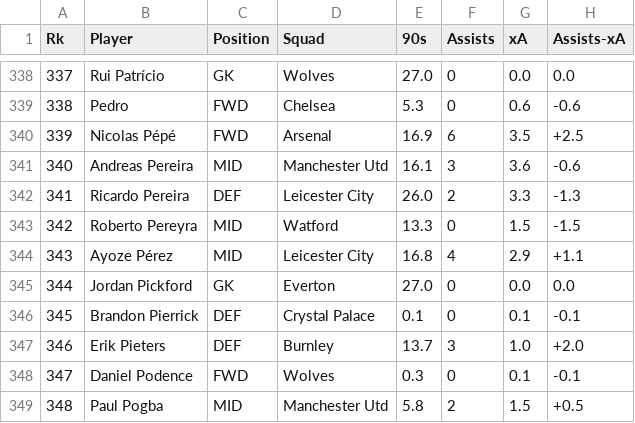
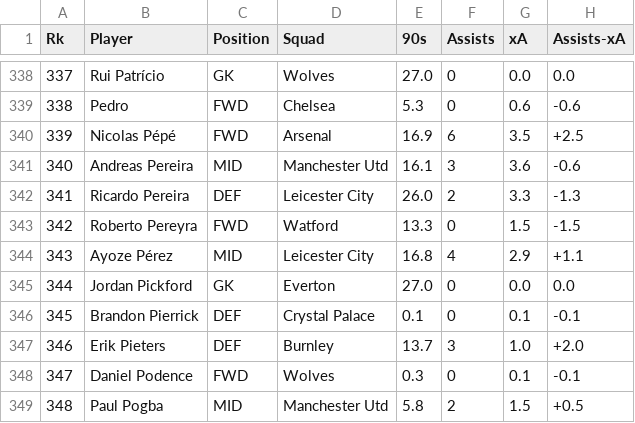
Before and after one commit to doughagey/FBRef, a CSV file: FBRef_EPL_Player_Data.csv, drawn as a sheet; only a part is shown, gaps mark what is left out; the diff covers the shown part only; the diff names each change by its address in the sheet, - before the commit and + after, or states it on an @@ line.

```diff
--- a/FBRef_EPL_Player_Data.csv
+++ b/FBRef_EPL_Player_Data.csv
-C343 (Position): MID
+C343 (Position): FWD
```
Also changed, not shown: 20 edited cells elsewhere in this file, FBRef_BundesLiga_Player_Data.csv, FBRef_LaLiga_Player_Data.csv, 4 other files.
